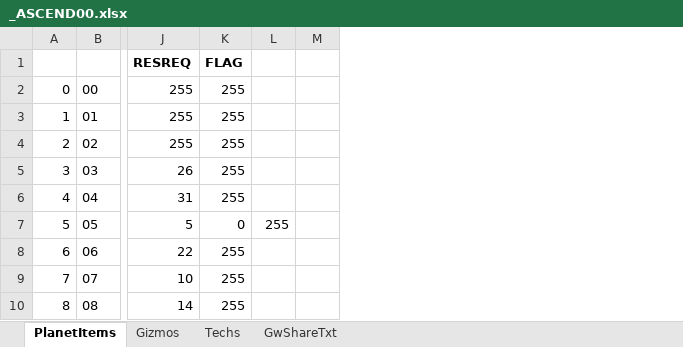
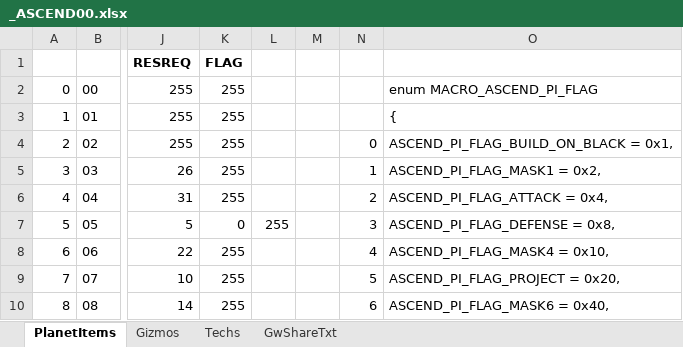
Before and after one commit to FoxAhead/IDA-Projects, an Excel workbook: Ascendancy/_ASCEND00.xlsx, sheet PlanetItems, drawn as a sheet; only a part is shown, gaps mark what is left out; values as stored, in another font and other column widths than the file's, no borders; the diff names each change by its address in the sheet, - before the commit and + after, or states it on an @@ line.

```diff
--- a/Ascendancy/_ASCEND00.xlsx (sheet PlanetItems)
+++ b/Ascendancy/_ASCEND00.xlsx (sheet PlanetItems)
+column N, rows 4-10: 0 | 1 | 2 | 3 | 4 | 5 | 6
+column O, rows 2-10: enum MACRO_ASCEND_PI_FLAG | { | ASCEND_PI_FLAG_BUILD_ON_BLACK = 0x1, | ASCEND_PI_FLAG_MASK1 = 0x2, | ASCEND_PI_FLAG_ATTACK = 0x4, | ASCEND_PI_FLAG_DEFENSE = 0x8, | ASCEND_PI_FLAG_MASK4 = 0x10, | ASCEND_PI_FLAG_PROJECT = 0x20, | ASCEND_PI_FLAG_MASK6 = 0x40,
```
Also changed, not shown: 31 other files.
